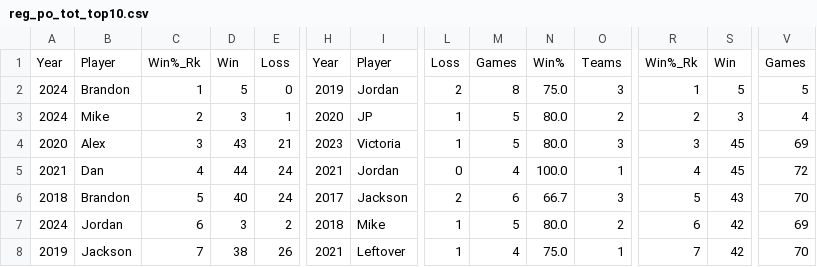
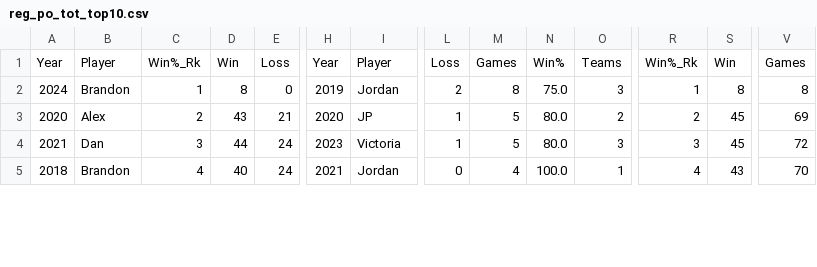
Before and after one commit to jp-wright/picks_pool_streamlit, a CSV file: data/output/email_tables/reg_po_tot_top10.csv, drawn as a sheet; only a part is shown, gaps mark what is left out; removed rows and columns are numbered as before the commit, all else as after; rows hold the shown columns only; the diff covers the shown part only; the diff names each change by its address in the sheet, - before the commit and + after, or states it on an @@ line.

```diff
--- a/data/output/email_tables/reg_po_tot_top10.csv
+++ b/data/output/email_tables/reg_po_tot_top10.csv
-D2: 5
+D2: 8
-S2: 5
+S2: 8
-V2: 5
+V2: 8
-row 3: 2024 | Mike | 2 | 3 | 1 | 2020 | JP | 1 | 5 | 80.0 | 2 | 2 | 3 | 4
-C3: 3
+C3: 2
-H3: 2023
+H3: 2020
-I3: Victoria
+I3: JP
-O3: 3
+O3: 2
-R3: 3
+R3: 2
-C4: 4
+C4: 3
-H4: 2021
+H4: 2023
-I4: Jordan
+I4: Victoria
-L4: 0
+L4: 1
-M4: 4
+M4: 5
-N4: 100.0
+N4: 80.0
-O4: 1
+O4: 3
-R4: 4
+R4: 3
-C5: 5
+C5: 4
-H5: 2017
+H5: 2021
-I5: Jackson
+I5: Jordan
-L5: 2
+L5: 0
-M5: 6
+M5: 4
-N5: 66.7
+N5: 100.0
-O5: 3
+O5: 1
-R5: 5
+R5: 4
-row 7: 2024 | Jordan | 6 | 3 | 2 | 2018 | Mike | 1 | 5 | 80.0 | 2 | 6 | 42 | 69
-row 8: 2019 | Jackson | 7 | 38 | 26 | 2021 | Leftover | 1 | 4 | 75.0 | 1 | 7 | 42 | 70
```
Also changed, not shown: 3 added rows and 27 edited cells elsewhere in this file, data/output/email_tables/career_data.csv, data/output/email_tables/champ_data.csv, 9 other files.
